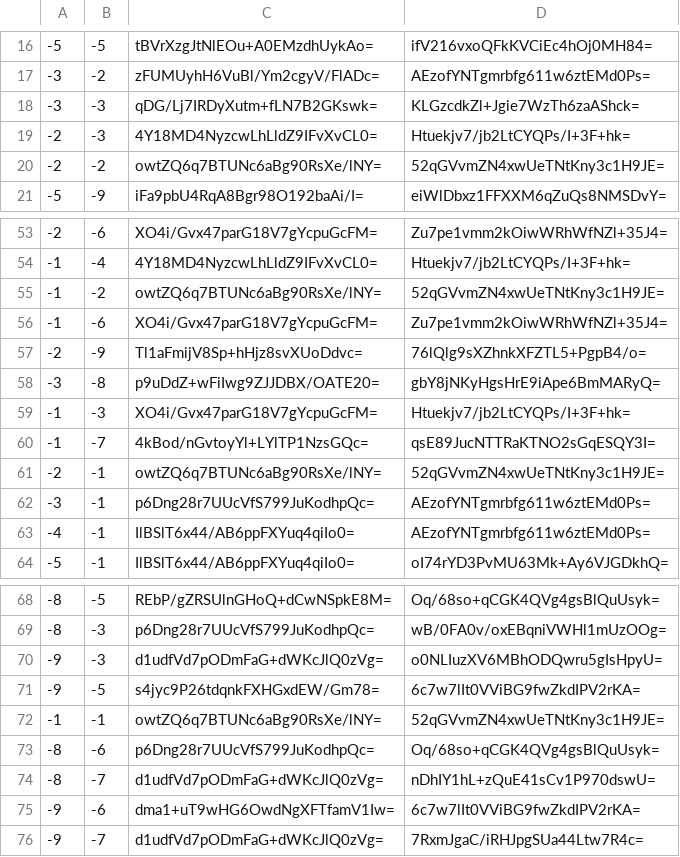
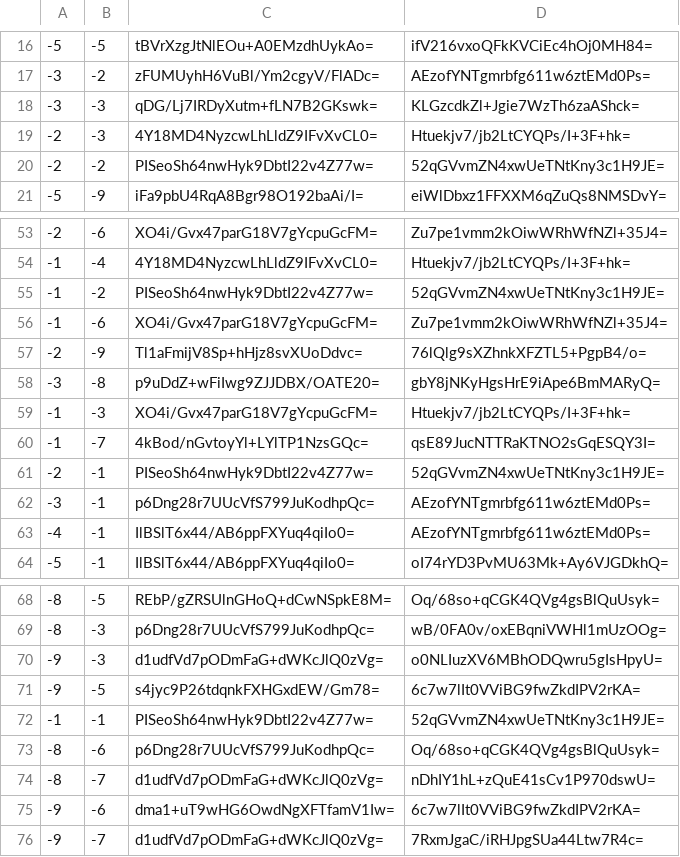
Before and after one commit to counterfitninja/chilled-nether, a CSV file: tiles/zoom.0/metadata/k.-1.-1.csv, drawn as a sheet; only a part is shown, gaps mark what is left out.

```diff
--- a/tiles/zoom.0/metadata/k.-1.-1.csv
+++ b/tiles/zoom.0/metadata/k.-1.-1.csv
@@ -19,3 +19,3 @@
 -2,-3,4Y18MD4NyzcwLhLldZ9IFvXvCL0=,Htuekjv7/jb2LtCYQPs/I+3F+hk=
--2,-2,owtZQ6q7BTUNc6aBg90RsXe/lNY=,52qGVvmZN4xwUeTNtKny3c1H9JE=
+-2,-2,PISeoSh64nwHyk9DbtI22v4Z77w=,52qGVvmZN4xwUeTNtKny3c1H9JE=
 -5,-9,iFa9pbU4RqA8Bgr98O192baAi/I=,eiWlDbxz1FFXXM6qZuQs8NMSDvY=
@@ -54,3 +54,3 @@
 -1,-4,4Y18MD4NyzcwLhLldZ9IFvXvCL0=,Htuekjv7/jb2LtCYQPs/I+3F+hk=
--1,-2,owtZQ6q7BTUNc6aBg90RsXe/lNY=,52qGVvmZN4xwUeTNtKny3c1H9JE=
+-1,-2,PISeoSh64nwHyk9DbtI22v4Z77w=,52qGVvmZN4xwUeTNtKny3c1H9JE=
 -1,-6,XO4i/Gvx47parG18V7gYcpuGcFM=,Zu7pe1vmm2kOiwWRhWfNZl+35J4=
@@ -60,3 +60,3 @@
 -1,-7,4kBod/nGvtoyYl+LYlTP1NzsGQc=,qsE89JucNTTRaKTNO2sGqESQY3I=
--2,-1,owtZQ6q7BTUNc6aBg90RsXe/lNY=,52qGVvmZN4xwUeTNtKny3c1H9JE=
+-2,-1,PISeoSh64nwHyk9DbtI22v4Z77w=,52qGVvmZN4xwUeTNtKny3c1H9JE=
 -3,-1,p6Dng28r7UUcVfS799JuKodhpQc=,AEzofYNTgmrbfg611w6ztEMd0Ps=
@@ -71,3 +71,3 @@
 -9,-5,s4jyc9P26tdqnkFXHGxdEW/Gm78=,6c7w7lIt0VViBG9fwZkdIPV2rKA=
--1,-1,owtZQ6q7BTUNc6aBg90RsXe/lNY=,52qGVvmZN4xwUeTNtKny3c1H9JE=
+-1,-1,PISeoSh64nwHyk9DbtI22v4Z77w=,52qGVvmZN4xwUeTNtKny3c1H9JE=
 -8,-6,p6Dng28r7UUcVfS799JuKodhpQc=,Oq/68so+qCGK4QVg4gsBlQuUsyk=
```
Also changed, not shown: tiles/zoom.0/metadata/k.-1.0.csv, tiles/zoom.0/metadata/k.0.-1.csv, 1 other file.
